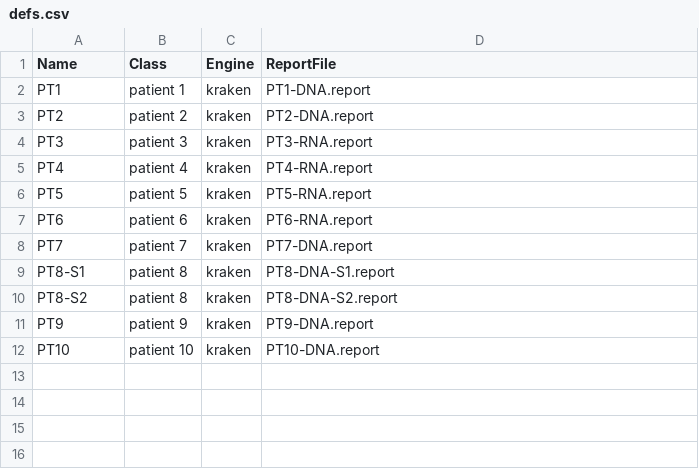
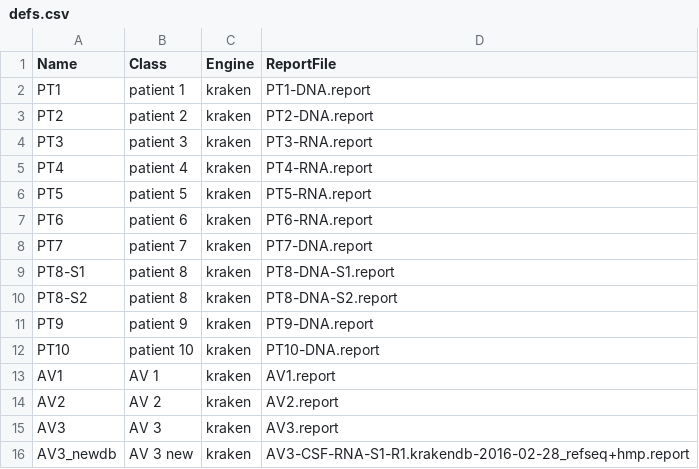
Before and after one commit to fbreitwieser/pavian, a CSV file: inst/shinyapp/example-data/brain-biopsies/defs.csv, drawn as a sheet.

```diff
--- a/inst/shinyapp/example-data/brain-biopsies/defs.csv
+++ b/inst/shinyapp/example-data/brain-biopsies/defs.csv
@@ -12 +12,5 @@ PT9;patient 9;kraken;PT9-DNA.report
 PT10;patient 10;kraken;PT10-DNA.report
+AV1;AV 1;kraken;AV1.report
+AV2;AV 2;kraken;AV2.report
+AV3;AV 3;kraken;AV3.report
+AV3_newdb;AV 3 new;kraken;AV3-CSF-RNA-S1-R1.krakendb-2016-02-28_refseq+hmp.report
```
Also changed, not shown: 27 other files.
